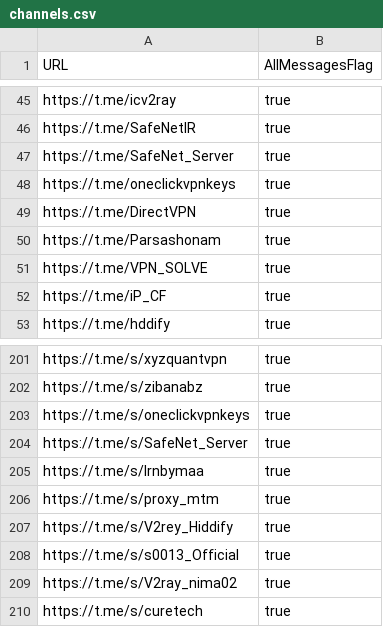
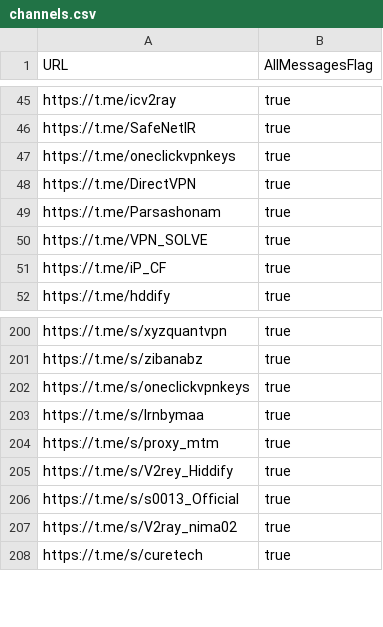
Before and after one commit to sakha1370/V2rayCollector, a CSV file: channels.csv, drawn as a sheet; only a part is shown, gaps mark what is left out.

```diff
--- a/channels.csv
+++ b/channels.csv
@@ -46,3 +46,2 @@ https://t.me/icv2ray,true
 https://t.me/SafeNetIR,true
-https://t.me/SafeNet_Server,true
 https://t.me/oneclickvpnkeys,true
@@ -203,3 +202,2 @@ https://t.me/s/zibanabz,true
 https://t.me/s/oneclickvpnkeys,true
-https://t.me/s/SafeNet_Server,true
 https://t.me/s/lrnbymaa,true
```
Also changed, not shown: 8 other files.
